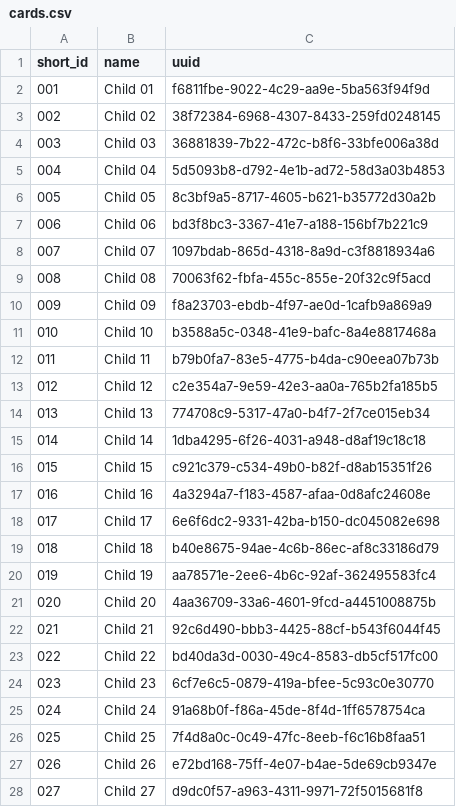
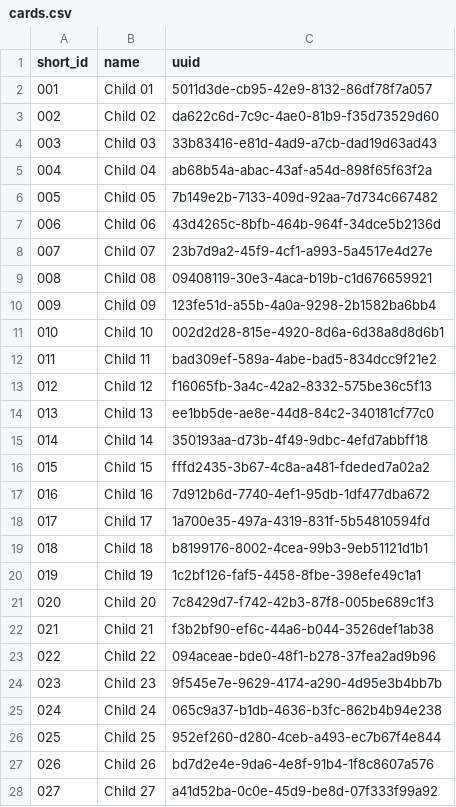
Before and after one commit to lewis23-net/kibandasky-qr-server, a CSV file: cards.csv, drawn as a sheet; only a part is shown; the diff covers the shown part only.

```diff
--- a/cards.csv
+++ b/cards.csv
@@ -1,28 +1,28 @@
 short_id,name,uuid
-001,Child 01,f6811fbe-9022-4c29-aa9e-5ba563f94f9d
-002,Child 02,38f72384-6968-4307-8433-259fd0248145
-003,Child 03,36881839-7b22-472c-b8f6-33bfe006a38d
-004,Child 04,5d5093b8-d792-4e1b-ad72-58d3a03b4853
-005,Child 05,8c3bf9a5-8717-4605-b621-b35772d30a2b
-006,Child 06,bd3f8bc3-3367-41e7-a188-156bf7b221c9
-007,Child 07,1097bdab-865d-4318-8a9d-c3f8818934a6
-008,Child 08,70063f62-fbfa-455c-855e-20f32c9f5acd
-009,Child 09,f8a23703-ebdb-4f97-ae0d-1cafb9a869a9
-010,Child 10,b3588a5c-0348-41e9-bafc-8a4e8817468a
-011,Child 11,b79b0fa7-83e5-4775-b4da-c90eea07b73b
-012,Child 12,c2e354a7-9e59-42e3-aa0a-765b2fa185b5
-013,Child 13,774708c9-5317-47a0-b4f7-2f7ce015eb34
-014,Child 14,1dba4295-6f26-4031-a948-d8af19c18c18
-015,Child 15,c921c379-c534-49b0-b82f-d8ab15351f26
-016,Child 16,4a3294a7-f183-4587-afaa-0d8afc24608e
-017,Child 17,6e6f6dc2-9331-42ba-b150-dc045082e698
-018,Child 18,b40e8675-94ae-4c6b-86ec-af8c33186d79
-019,Child 19,aa78571e-2ee6-4b6c-92af-362495583fc4
-020,Child 20,4aa36709-33a6-4601-9fcd-a4451008875b
-021,Child 21,92c6d490-bbb3-4425-88cf-b543f6044f45
-022,Child 22,bd40da3d-0030-49c4-8583-db5cf517fc00
-023,Child 23,6cf7e6c5-0879-419a-bfee-5c93c0e30770
-024,Child 24,91a68b0f-f86a-45de-8f4d-1ff6578754ca
-025,Child 25,7f4d8a0c-0c49-47fc-8eeb-f6c16b8faa51
-026,Child 26,e72bd168-75ff-4e07-b4ae-5de69cb9347e
-027,Child 27,d9dc0f57-a963-4311-9971-72f5015681f8
+001,Child 01,5011d3de-cb95-42e9-8132-86df78f7a057
+002,Child 02,da622c6d-7c9c-4ae0-81b9-f35d73529d60
+003,Child 03,33b83416-e81d-4ad9-a7cb-dad19d63ad43
+004,Child 04,ab68b54a-abac-43af-a54d-898f65f63f2a
+005,Child 05,7b149e2b-7133-409d-92aa-7d734c667482
+006,Child 06,43d4265c-8bfb-464b-964f-34dce5b2136d
+007,Child 07,23b7d9a2-45f9-4cf1-a993-5a4517e4d27e
+008,Child 08,09408119-30e3-4aca-b19b-c1d676659921
+009,Child 09,123fe51d-a55b-4a0a-9298-2b1582ba6bb4
+010,Child 10,002d2d28-815e-4920-8d6a-6d38a8d8d6b1
+011,Child 11,bad309ef-589a-4abe-bad5-834dcc9f21e2
+012,Child 12,f16065fb-3a4c-42a2-8332-575be36c5f13
+013,Child 13,ee1bb5de-ae8e-44d8-84c2-340181cf77c0
+014,Child 14,350193aa-d73b-4f49-9dbc-4efd7abbff18
+015,Child 15,fffd2435-3b67-4c8a-a481-fdeded7a02a2
+016,Child 16,7d912b6d-7740-4ef1-95db-1df477dba672
+017,Child 17,1a700e35-497a-4319-831f-5b54810594fd
+018,Child 18,b8199176-8002-4cea-99b3-9eb51121d1b1
+019,Child 19,1c2bf126-faf5-4458-8fbe-398efe49c1a1
+020,Child 20,7c8429d7-f742-42b3-87f8-005be689c1f3
+021,Child 21,f3b2bf90-ef6c-44a6-b044-3526def1ab38
+022,Child 22,094aceae-bde0-48f1-b278-37fea2ad9b96
+023,Child 23,9f545e7e-9629-4174-a290-4d95e3b4bb7b
+024,Child 24,065c9a37-b1db-4636-b3fc-862b4b94e238
+025,Child 25,952ef260-d280-4ceb-a493-ec7b67f4e844
+026,Child 26,bd7d2e4e-9da6-4e8f-91b4-1f8c8607a576
+027,Child 27,a41d52ba-0c0e-45d9-be8d-07f333f99a92
```
Also changed, not shown: 23 edited cells elsewhere in this file, children.csv, 51 other files.
